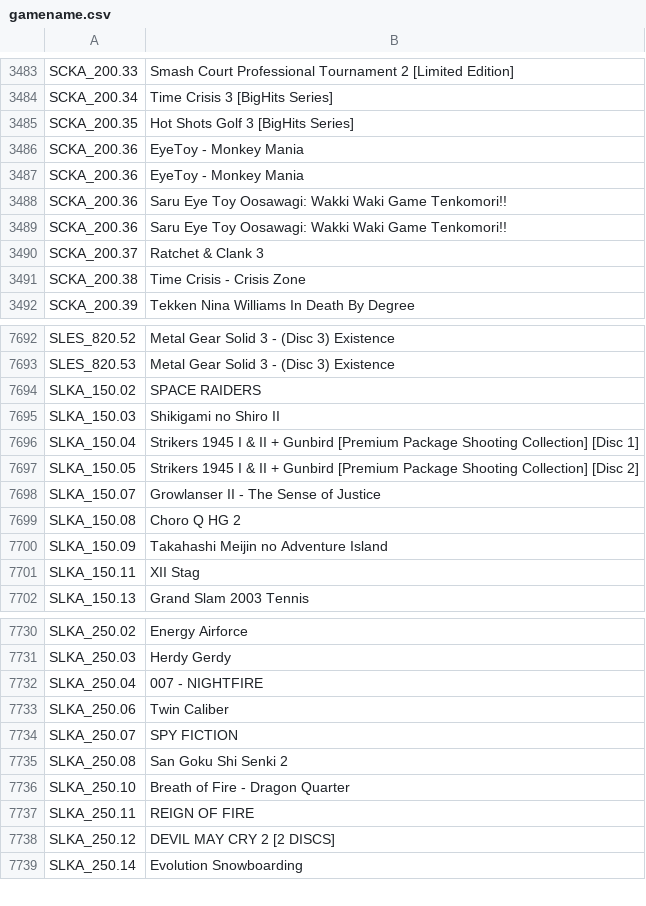
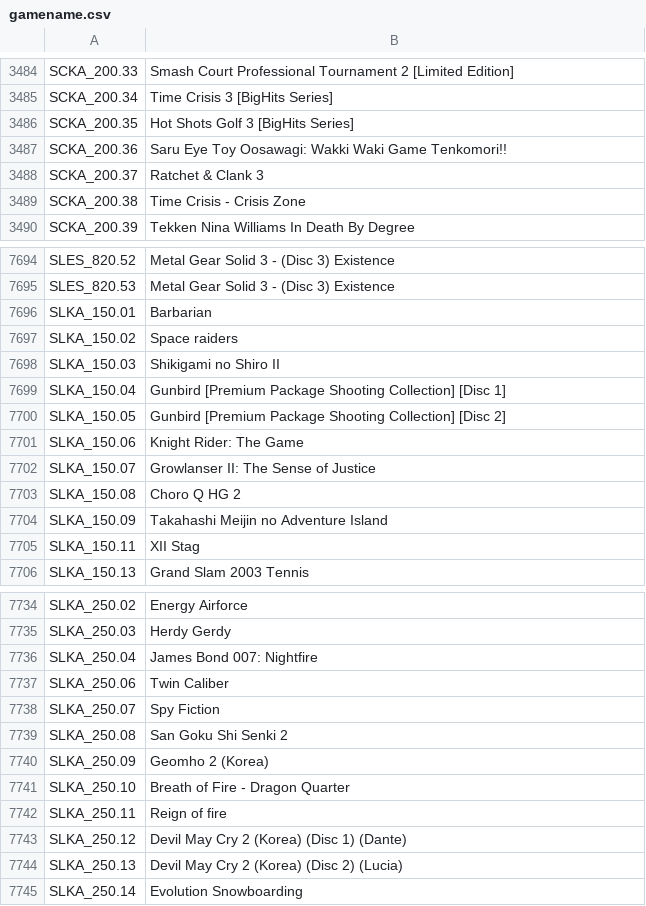
Before and after one commit to israpps/HDL-Batch-installer, a CSV file: Database/gamename.csv, drawn as a sheet; only a part is shown, gaps mark what is left out; the diff covers the shown part only.

```diff
--- a/Database/gamename.csv
+++ b/Database/gamename.csv
@@ -3485,5 +3486,2 @@ SCKA_200.34;Time Crisis 3 [BigHits Series]
 SCKA_200.35;Hot Shots Golf 3 [BigHits Series]
-SCKA_200.36;EyeToy - Monkey Mania
-SCKA_200.36;EyeToy - Monkey Mania
-SCKA_200.36;Saru Eye Toy Oosawagi: Wakki Waki Game Tenkomori!!
 SCKA_200.36;Saru Eye Toy Oosawagi: Wakki Waki Game Tenkomori!!
@@ -7693,7 +7695,9 @@ SLES_820.52;Metal Gear Solid 3 - (Disc 3) Existence
 SLES_820.53;Metal Gear Solid 3 - (Disc 3) Existence
-SLKA_150.02;SPACE RAIDERS
+SLKA_150.01;Barbarian
+SLKA_150.02;Space raiders
 SLKA_150.03;Shikigami no Shiro II
-SLKA_150.04;Strikers 1945 I & II + Gunbird [Premium Package Shooting Collection] [Disc 1]
-SLKA_150.05;Strikers 1945 I & II + Gunbird [Premium Package Shooting Collection] [Disc 2]
-SLKA_150.07;Growlanser II - The Sense of Justice
+SLKA_150.04;Gunbird [Premium Package Shooting Collection] [Disc 1]
+SLKA_150.05;Gunbird [Premium Package Shooting Collection] [Disc 2]
+SLKA_150.06;Knight Rider: The Game
+SLKA_150.07;Growlanser II: The Sense of Justice
 SLKA_150.08;Choro Q HG 2
@@ -7731,9 +7735,11 @@ SLKA_250.02;Energy Airforce
 SLKA_250.03;Herdy Gerdy
-SLKA_250.04;007 - NIGHTFIRE
+SLKA_250.04;James Bond 007: Nightfire
 SLKA_250.06;Twin Caliber
-SLKA_250.07;SPY FICTION
+SLKA_250.07;Spy Fiction
 SLKA_250.08;San Goku Shi Senki 2
+SLKA_250.09;Geomho 2 (Korea)
 SLKA_250.10;Breath of Fire - Dragon Quarter
-SLKA_250.11;REIGN OF FIRE
-SLKA_250.12;DEVIL MAY CRY 2 [2 DISCS]
+SLKA_250.11;Reign of fire
+SLKA_250.12;Devil May Cry 2 (Korea) (Disc 1) (Dante)
+SLKA_250.13;Devil May Cry 2 (Korea) (Disc 2) (Lucia)
 SLKA_250.14;Evolution Snowboarding
```
Also changed, not shown: 15 added rows, 26 removed rows and 58 edited cells elsewhere in this file.
